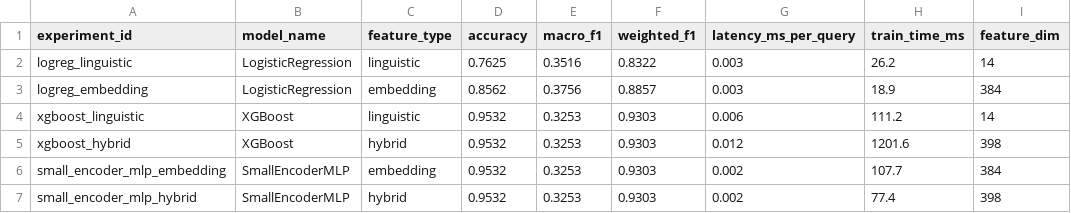
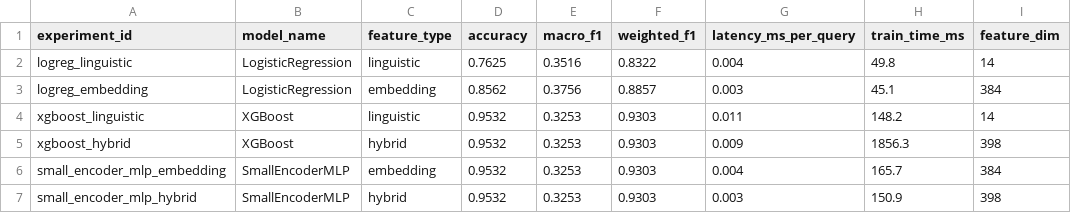
Before and after one commit to jayy1506/Adaptive-Rag-Router, a CSV file: results/router_ablation.csv, drawn as a sheet.

Commit message:
feat(phase-4): re-train router models and verify ablation metrics on updated ground truth

```diff
--- a/results/router_ablation.csv
+++ b/results/router_ablation.csv
@@ -1,7 +1,7 @@
 experiment_id,model_name,feature_type,accuracy,macro_f1,weighted_f1,latency_ms_per_query,train_time_ms,feature_dim
-logreg_linguistic,LogisticRegression,linguistic,0.7625,0.3516,0.8322,0.003,26.2,14
-logreg_embedding,LogisticRegression,embedding,0.8562,0.3756,0.8857,0.003,18.9,384
-xgboost_linguistic,XGBoost,linguistic,0.9532,0.3253,0.9303,0.006,111.2,14
-xgboost_hybrid,XGBoost,hybrid,0.9532,0.3253,0.9303,0.012,1201.6,398
-small_encoder_mlp_embedding,SmallEncoderMLP,embedding,0.9532,0.3253,0.9303,0.002,107.7,384
-small_encoder_mlp_hybrid,SmallEncoderMLP,hybrid,0.9532,0.3253,0.9303,0.002,77.4,398
+logreg_linguistic,LogisticRegression,linguistic,0.7625,0.3516,0.8322,0.004,49.8,14
+logreg_embedding,LogisticRegression,embedding,0.8562,0.3756,0.8857,0.003,45.1,384
+xgboost_linguistic,XGBoost,linguistic,0.9532,0.3253,0.9303,0.011,148.2,14
+xgboost_hybrid,XGBoost,hybrid,0.9532,0.3253,0.9303,0.009,1856.3,398
+small_encoder_mlp_embedding,SmallEncoderMLP,embedding,0.9532,0.3253,0.9303,0.004,165.7,384
+small_encoder_mlp_hybrid,SmallEncoderMLP,hybrid,0.9532,0.3253,0.9303,0.003,150.9,398
```
Also changed, not shown: 2 other files.
